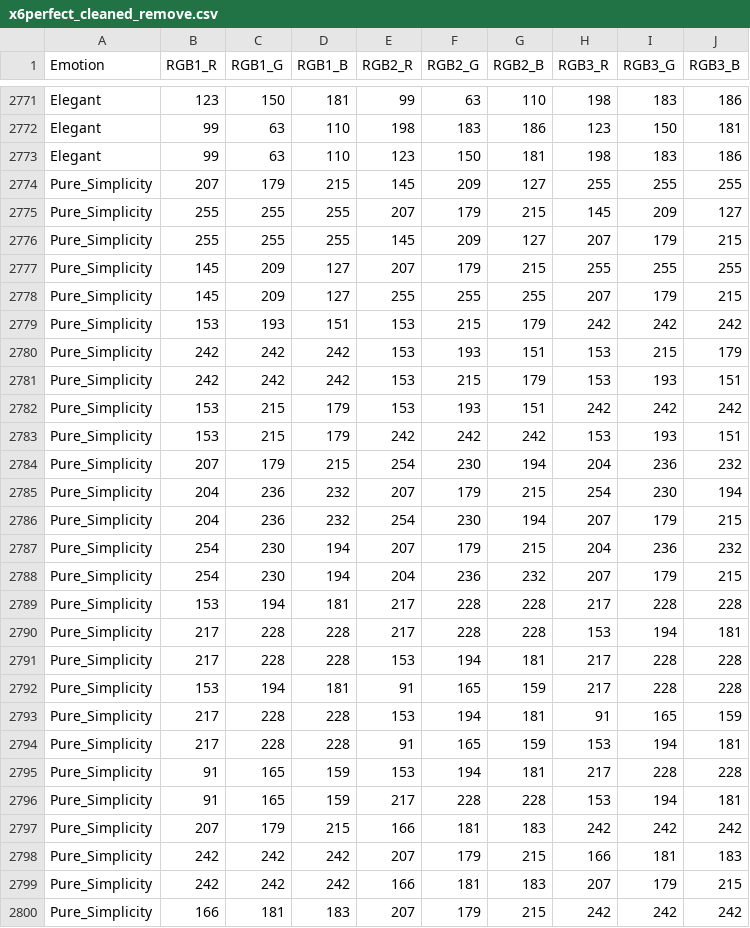
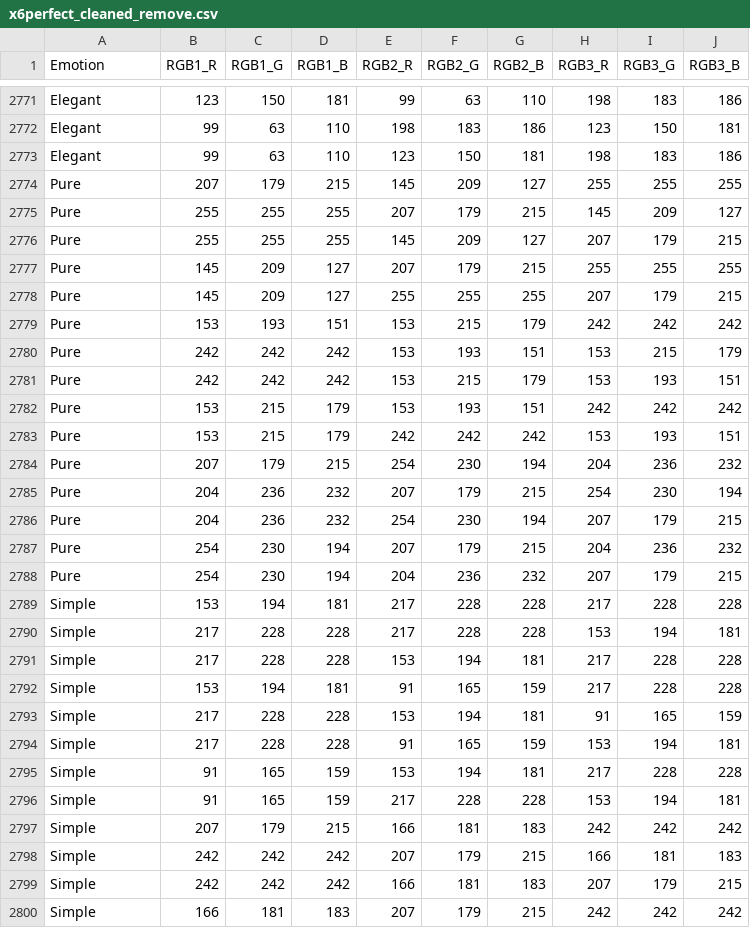
Before and after one commit to ChrisLoukas007/ArtEmotionalPalette-AI, a CSV file: useful-things/Data_check/x6perfect_cleaned_remove.csv, drawn as a sheet; only a part is shown, gaps mark what is left out; the diff covers the shown part only.

```diff
--- a/useful-things/Data_check/x6perfect_cleaned_remove.csv
+++ b/useful-things/Data_check/x6perfect_cleaned_remove.csv
@@ -2773,28 +2773,28 @@ Elegant,99,63,110,198,183,186,123,150,181
 Elegant,99,63,110,123,150,181,198,183,186
-Pure_Simplicity,207,179,215,145,209,127,255,255,255
-Pure_Simplicity,255,255,255,207,179,215,145,209,127
-Pure_Simplicity,255,255,255,145,209,127,207,179,215
-Pure_Simplicity,145,209,127,207,179,215,255,255,255
-Pure_Simplicity,145,209,127,255,255,255,207,179,215
-Pure_Simplicity,153,193,151,153,215,179,242,242,242
-Pure_Simplicity,242,242,242,153,193,151,153,215,179
-Pure_Simplicity,242,242,242,153,215,179,153,193,151
-Pure_Simplicity,153,215,179,153,193,151,242,242,242
-Pure_Simplicity,153,215,179,242,242,242,153,193,151
-Pure_Simplicity,207,179,215,254,230,194,204,236,232
-Pure_Simplicity,204,236,232,207,179,215,254,230,194
-Pure_Simplicity,204,236,232,254,230,194,207,179,215
-Pure_Simplicity,254,230,194,207,179,215,204,236,232
-Pure_Simplicity,254,230,194,204,236,232,207,179,215
-Pure_Simplicity,153,194,181,217,228,228,217,228,228
-Pure_Simplicity,217,228,228,217,228,228,153,194,181
-Pure_Simplicity,217,228,228,153,194,181,217,228,228
-Pure_Simplicity,153,194,181,91,165,159,217,228,228
-Pure_Simplicity,217,228,228,153,194,181,91,165,159
-Pure_Simplicity,217,228,228,91,165,159,153,194,181
-Pure_Simplicity,91,165,159,153,194,181,217,228,228
-Pure_Simplicity,91,165,159,217,228,228,153,194,181
-Pure_Simplicity,207,179,215,166,181,183,242,242,242
-Pure_Simplicity,242,242,242,207,179,215,166,181,183
-Pure_Simplicity,242,242,242,166,181,183,207,179,215
-Pure_Simplicity,166,181,183,207,179,215,242,242,242
+Pure,207,179,215,145,209,127,255,255,255
+Pure,255,255,255,207,179,215,145,209,127
+Pure,255,255,255,145,209,127,207,179,215
+Pure,145,209,127,207,179,215,255,255,255
+Pure,145,209,127,255,255,255,207,179,215
+Pure,153,193,151,153,215,179,242,242,242
+Pure,242,242,242,153,193,151,153,215,179
+Pure,242,242,242,153,215,179,153,193,151
+Pure,153,215,179,153,193,151,242,242,242
+Pure,153,215,179,242,242,242,153,193,151
+Pure,207,179,215,254,230,194,204,236,232
+Pure,204,236,232,207,179,215,254,230,194
+Pure,204,236,232,254,230,194,207,179,215
+Pure,254,230,194,207,179,215,204,236,232
+Pure,254,230,194,204,236,232,207,179,215
+Simple,153,194,181,217,228,228,217,228,228
+Simple,217,228,228,217,228,228,153,194,181
+Simple,217,228,228,153,194,181,217,228,228
+Simple,153,194,181,91,165,159,217,228,228
+Simple,217,228,228,153,194,181,91,165,159
+Simple,217,228,228,91,165,159,153,194,181
+Simple,91,165,159,153,194,181,217,228,228
+Simple,91,165,159,217,228,228,153,194,181
+Simple,207,179,215,166,181,183,242,242,242
+Simple,242,242,242,207,179,215,166,181,183
+Simple,242,242,242,166,181,183,207,179,215
+Simple,166,181,183,207,179,215,242,242,242
```
Also changed, not shown: 108 edited cells elsewhere in this file, 11 other files.
